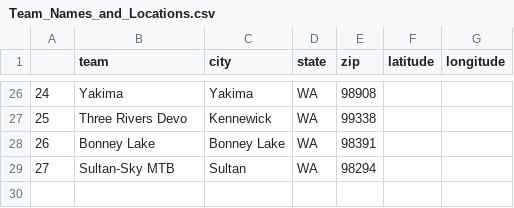
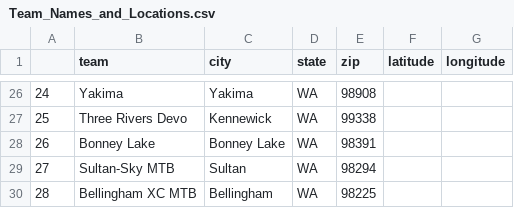
Before and after one commit to AndrewHoehn/WSCL_Distance_Tracker_By_Participation, a CSV file: Team_Names_and_Locations.csv, drawn as a sheet; only a part is shown, gaps mark what is left out; the diff names each change by its address in the sheet, - before the commit and + after, or states it on an @@ line.

```diff
--- a/Team_Names_and_Locations.csv
+++ b/Team_Names_and_Locations.csv
+row 30: 28 | Bellingham XC MTB | Bellingham | WA | 98225
```
Also changed, not shown: Event_Names_and_IDs.csv, Team_Attendance_By_Date.csv, 9 other files.
